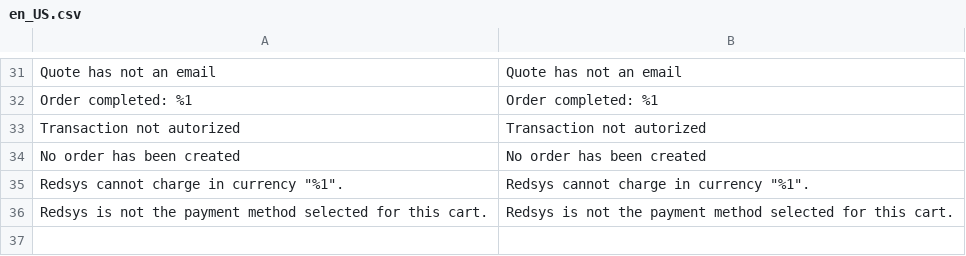
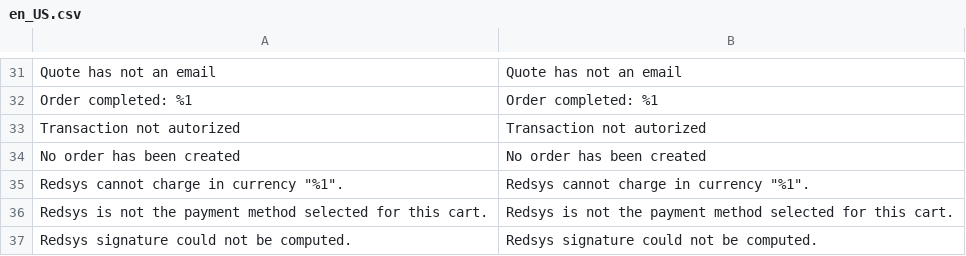
Before and after one commit to oriolauge/magento2-redsys, a CSV file: i18n/en_US.csv, drawn as a sheet; only a part is shown, gaps mark what is left out; the diff names each change by its address in the sheet, - before the commit and + after, or states it on an @@ line.

```diff
--- a/i18n/en_US.csv
+++ b/i18n/en_US.csv
+row 37: Redsys signature could not be computed. | Redsys signature could not be computed.
```
Also changed, not shown: i18n/ca_ES.csv, i18n/es_ES.csv, 1 other file.
